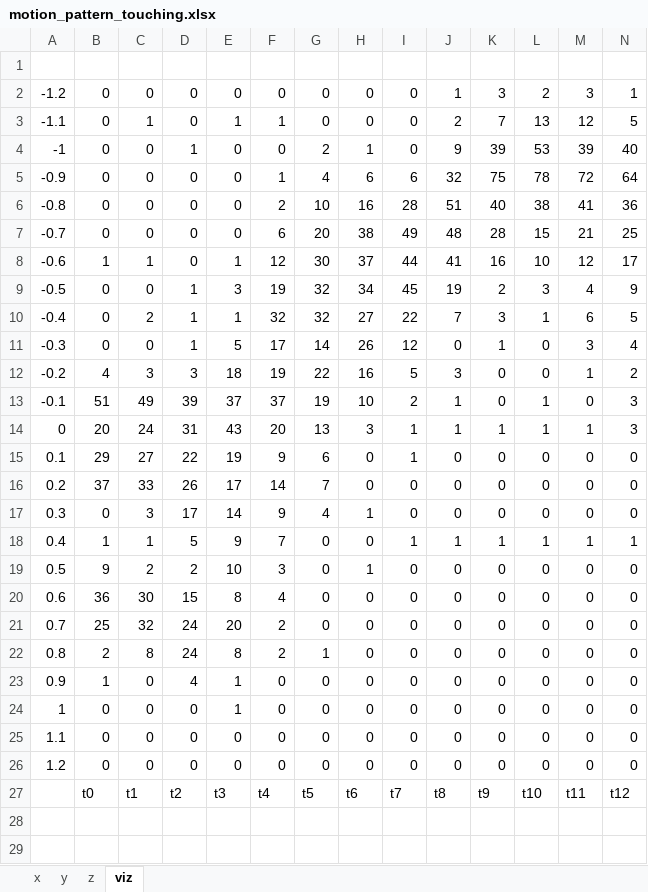
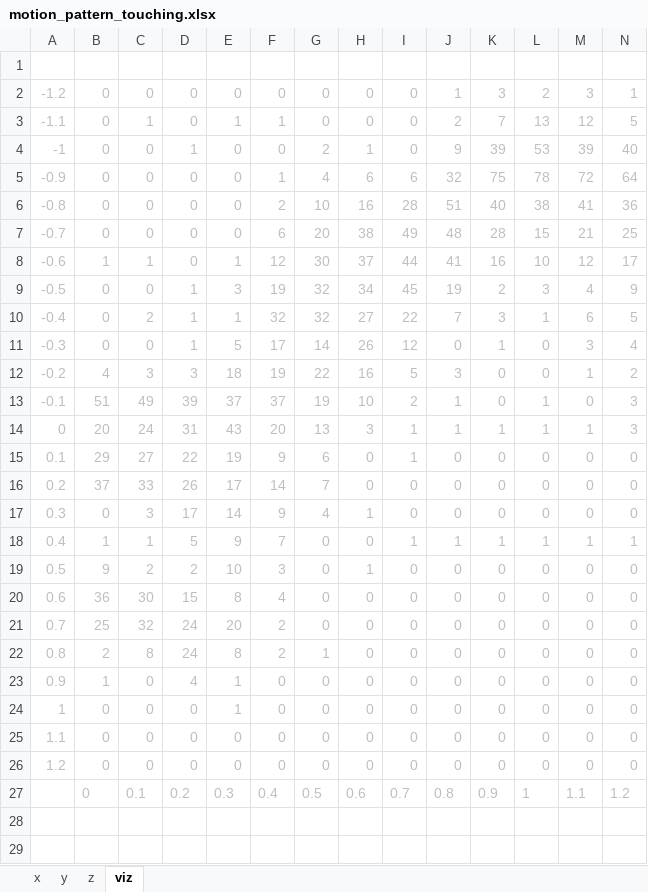
Before and after one commit to hotnAny/faceoff, an Excel workbook: data/motion_pattern_touching.xlsx, sheet viz, drawn as a sheet; only a part is shown; values as stored, in another font and other column widths than the file's, no borders; conditional formats not drawn; removed rows and columns are numbered as before the commit, all else as after; rows hold the shown columns only; the diff covers the shown part only; the diff names each change by its address in the sheet, - before the commit and + after, or states it on an @@ line.

```diff
--- a/data/motion_pattern_touching.xlsx (sheet viz)
+++ b/data/motion_pattern_touching.xlsx (sheet viz)
-A2:N26 text colour: black
+A2:N26 text colour: #BFBFBF
-row 27:  | t0 | t1 | t2 | t3 | t4 | t5 | t6 | t7 | t8 | t9 | t10 | t11 | t12
+row 27:  | 0 | 0.1 | 0.2 | 0.3 | 0.4 | 0.5 | 0.6 | 0.7 | 0.8 | 0.9 | 1 | 1.1 | 1.2
```
Also changed, not shown: cell formats elsewhere in this sheet, 47 other files.
